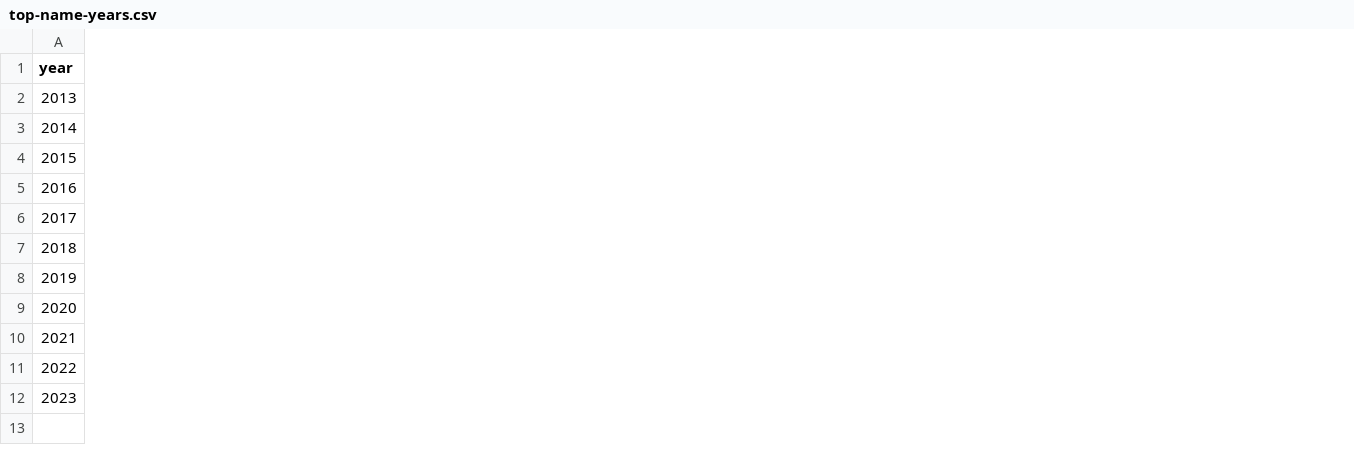
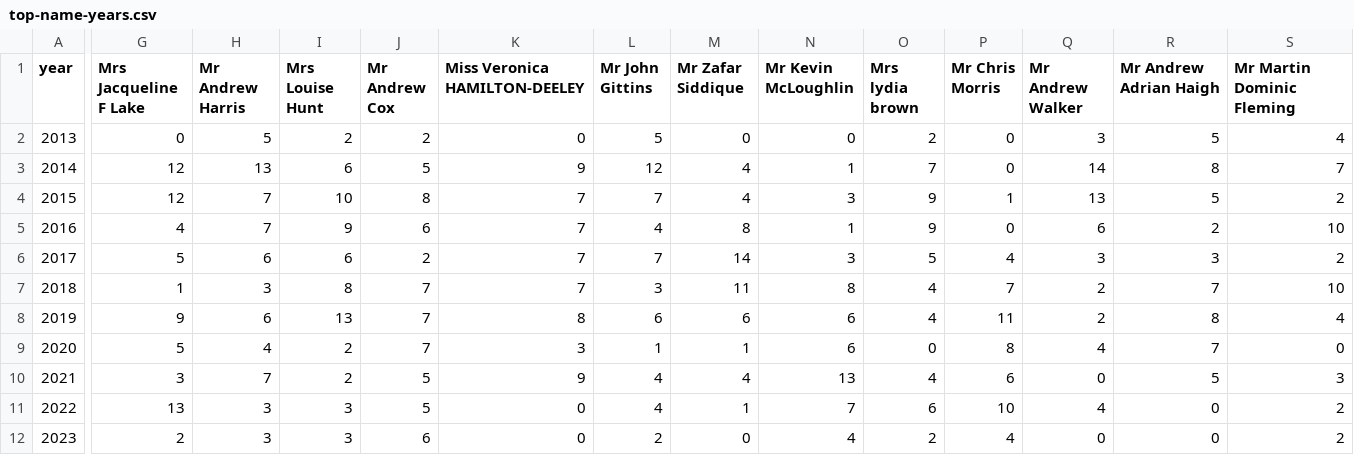
Before and after one commit to Mr-Helpful/preventable-deaths-scraper, a CSV file: src/analyse/counts/data/top-name-years.csv, drawn as a sheet; only a part is shown, gaps mark what is left out; the diff covers the shown part only; the diff names each change by its address in the sheet, - before the commit and + after, or states it on an @@ line.

Commit message:
feat: adds top name counts

```diff
--- a/src/analyse/counts/data/top-name-years.csv
+++ b/src/analyse/counts/data/top-name-years.csv
+column G (Mrs Jacqueline F Lake), rows 2-12: 0 | 12 | 12 | 4 | 5 | 1 | 9 | 5 | 3 | 13 | 2
+column H (Mr Andrew Harris), rows 2-12: 5 | 13 | 7 | 7 | 6 | 3 | 6 | 4 | 7 | 3 | 3
+column I (Mrs Louise Hunt), rows 2-12: 2 | 6 | 10 | 9 | 6 | 8 | 13 | 2 | 2 | 3 | 3
+column J (Mr Andrew Cox), rows 2-12: 2 | 5 | 8 | 6 | 2 | 7 | 7 | 7 | 5 | 5 | 6
+column K (Miss Veronica HAMILTON-DEELEY), rows 2-12: 0 | 9 | 7 | 7 | 7 | 7 | 8 | 3 | 9 | 0 | 0
+column L (Mr John Gittins), rows 2-12: 5 | 12 | 7 | 4 | 7 | 3 | 6 | 1 | 4 | 4 | 2
+column M (Mr Zafar Siddique), rows 2-12: 0 | 4 | 4 | 8 | 14 | 11 | 6 | 1 | 4 | 1 | 0
+column N (Mr Kevin McLoughlin), rows 2-12: 0 | 1 | 3 | 1 | 3 | 8 | 6 | 6 | 13 | 7 | 4
+column O (Mrs lydia brown), rows 2-12: 2 | 7 | 9 | 9 | 5 | 4 | 4 | 0 | 4 | 6 | 2
+column P (Mr Chris Morris), rows 2-12: 0 | 0 | 1 | 0 | 4 | 7 | 11 | 8 | 6 | 10 | 4
+column Q (Mr Andrew Walker), rows 2-12: 3 | 14 | 13 | 6 | 3 | 2 | 2 | 4 | 0 | 4 | 0
+column R (Mr Andrew Adrian Haigh), rows 2-12: 5 | 8 | 5 | 2 | 3 | 7 | 8 | 7 | 5 | 0 | 0
+column S (Mr Martin Dominic Fleming), rows 2-12: 4 | 7 | 2 | 10 | 2 | 10 | 4 | 0 | 3 | 2 | 2
```
Also changed, not shown: 12 added columns elsewhere in this file, 2 other files.
